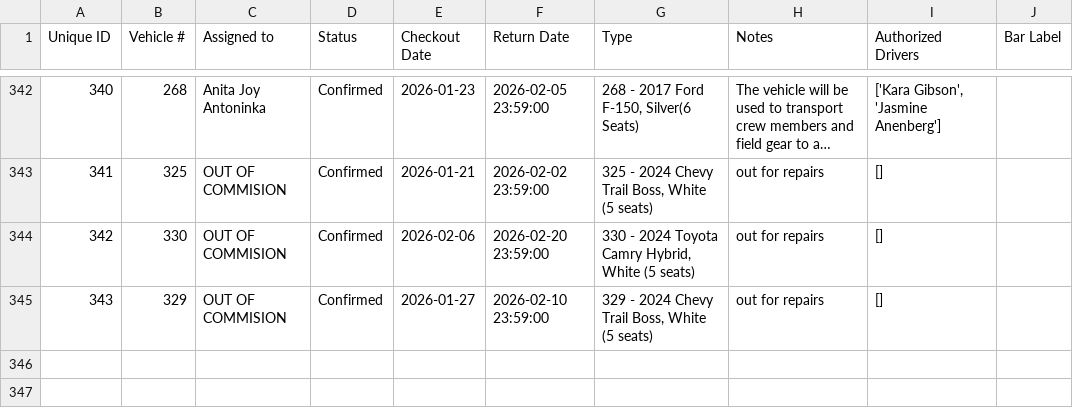
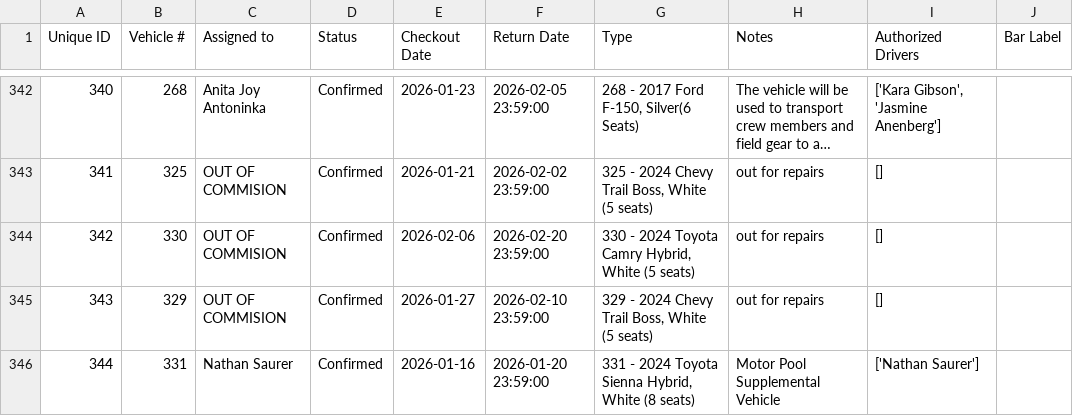
Before and after one commit to forestryvehicleadmin/Vehicle_Gantt, a CSV file: Vehicle_Checkout_List.csv, drawn as a sheet; only a part is shown, gaps mark what is left out; long unchanged cells end in …; the diff names each change by its address in the sheet, - before the commit and + after, or states it on an @@ line.

Commit message:
Added new entry via Streamlit app at 2026-01-16 20:24:58

```diff
--- a/Vehicle_Checkout_List.csv
+++ b/Vehicle_Checkout_List.csv
+row 346: 344 | 331 | Nathan Saurer | Confirmed | 2026-01-16 | 2026-01-20 23:59:00 | 331 - 2024 Toyota Sienna Hybrid, White (8 seats) | Motor Pool Supplemental Vehicle | ['Nathan Saurer']
```
